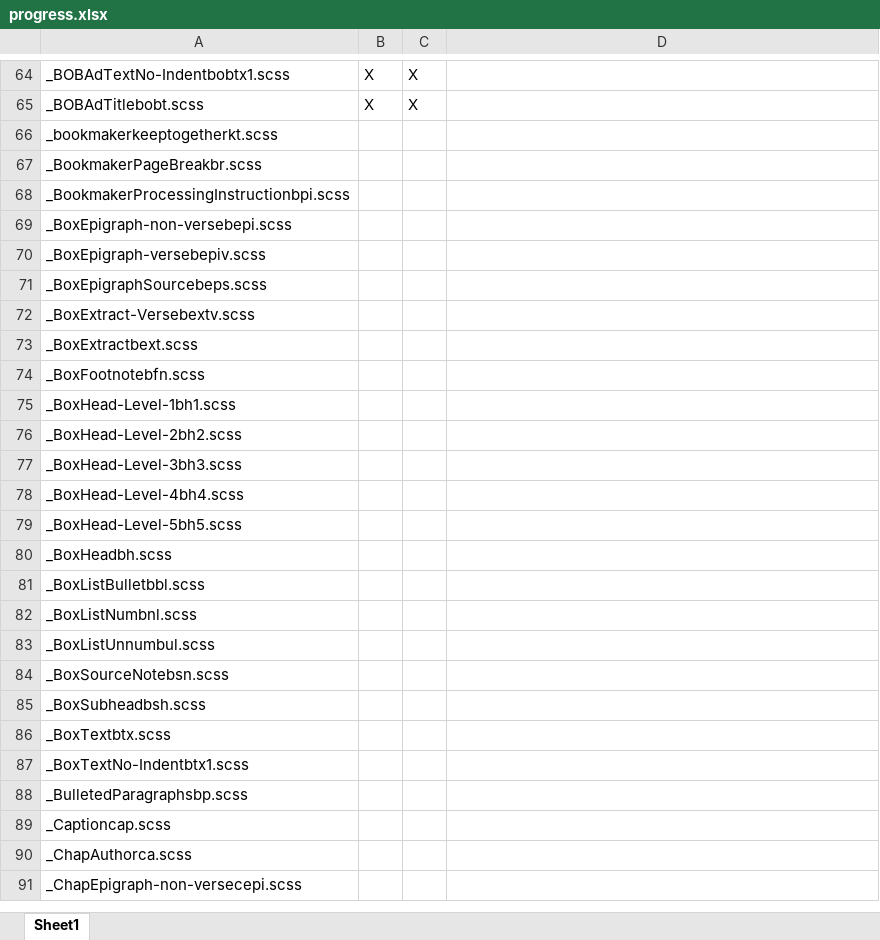
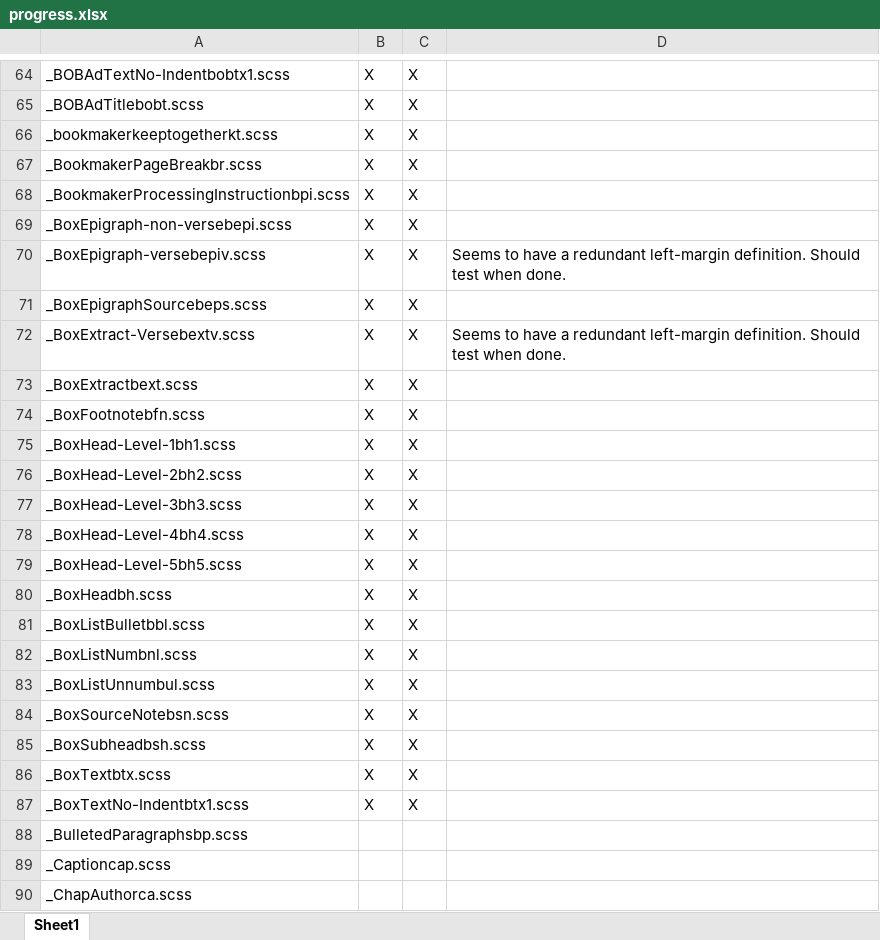
Before and after one commit to nelliemckesson/bookmaker_assets, an Excel workbook: epubmaker/css/_modules/progress.xlsx, sheet Sheet1, drawn as a sheet; only a part is shown, gaps mark what is left out; the shorter side is filled out with more unchanged rows; values as stored, in another font and other column widths than the file's, no borders; the diff names each change by its address in the sheet, - before the commit and + after, or states it on an @@ line.

```diff
--- a/epubmaker/css/_modules/progress.xlsx (sheet Sheet1)
+++ b/epubmaker/css/_modules/progress.xlsx (sheet Sheet1)
-B66:B87: (empty)
+B66:B87: X
-C66:C87: (empty)
+C66:C87: X
-D70: (empty)
+D70: Seems to have a redundant left-margin definition. Should test when done.
-D72: (empty)
+D72: Seems to have a redundant left-margin definition. Should test when done.
```
Also changed, not shown: 23 other files.
